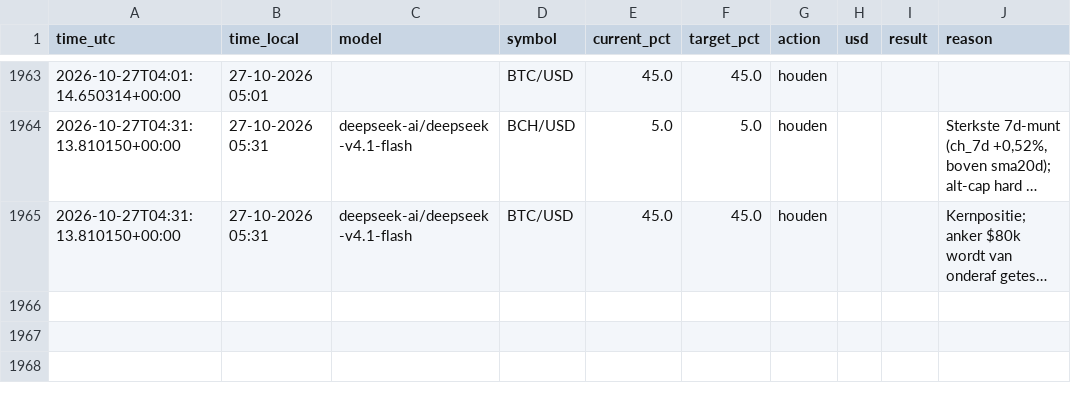
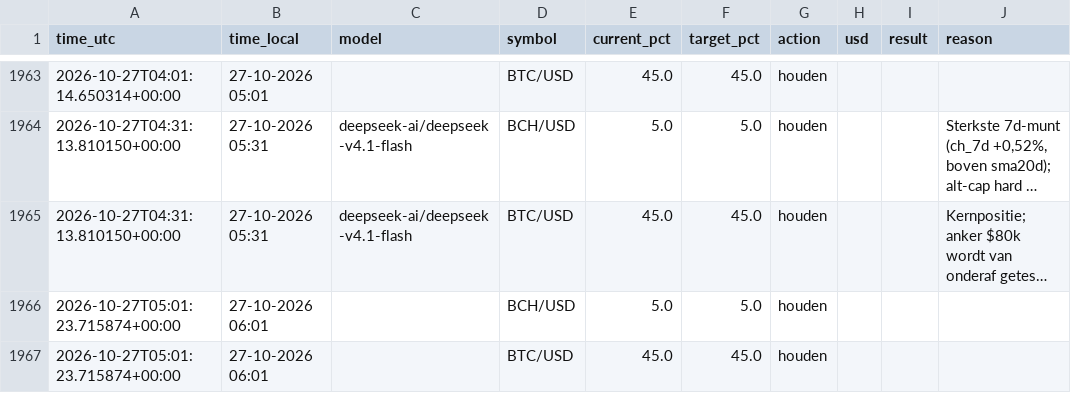
Before and after one commit to robinstar06-cpu/ai-trader, a CSV file: data/decisions.csv, drawn as a sheet; only a part is shown, gaps mark what is left out; long unchanged cells end in …; the diff names each change by its address in the sheet, - before the commit and + after, or states it on an @@ line.

```diff
--- a/data/decisions.csv
+++ b/data/decisions.csv
+row 1966: 2026-10-27T05:01:23.715874+00:00 | 27-10-2026 06:01 |  | BCH/USD | 5.0 | 5.0 | houden
+row 1967: 2026-10-27T05:01:23.715874+00:00 | 27-10-2026 06:01 |  | BTC/USD | 45.0 | 45.0 | houden
```
Also changed, not shown: data/equity.csv, 2 other files.
